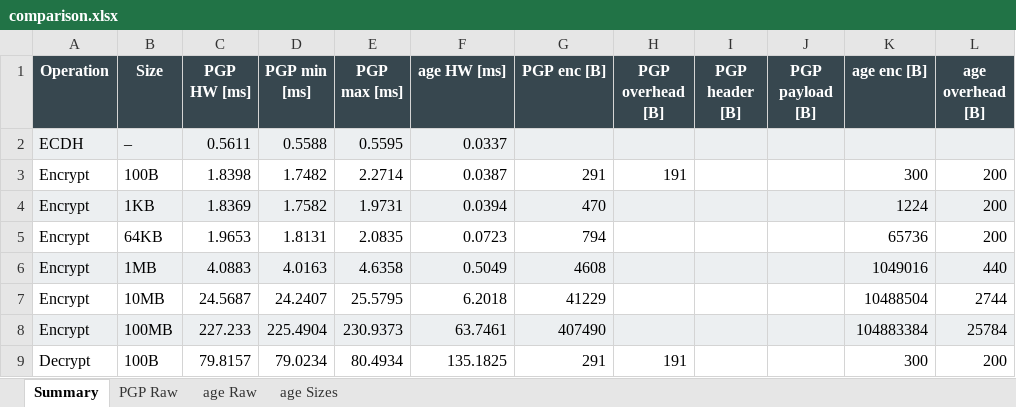
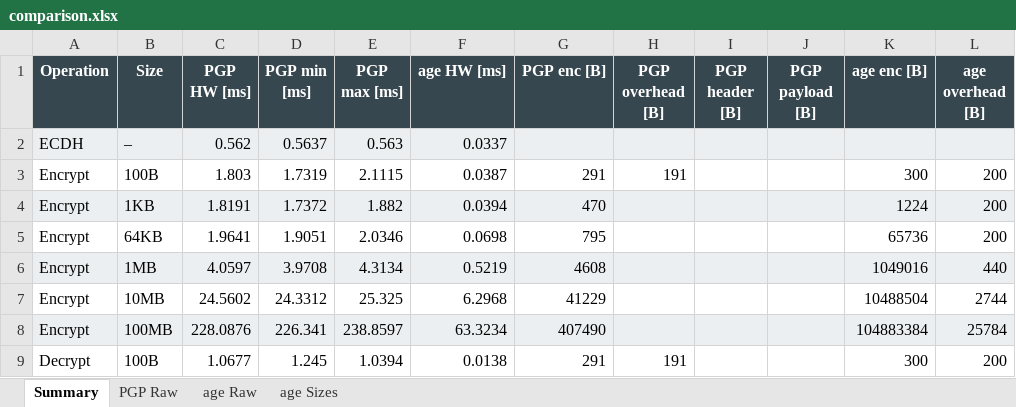
Before and after one commit to Kacprucha/CryptoKeyWithAge, an Excel workbook: analysis/results/PC/comparison.xlsx, sheet Summary, drawn as a sheet; only a part is shown; values as stored, in another font and other column widths than the file's, no borders; the diff covers the shown part only; the diff names each change by its address in the sheet, - before the commit and + after, or states it on an @@ line.

```diff
--- a/analysis/results/PC/comparison.xlsx (sheet Summary)
+++ b/analysis/results/PC/comparison.xlsx (sheet Summary)
-C2 (PGP HW [ms]): 0.5611
+C2 (PGP HW [ms]): 0.562
-D2 (PGP min [ms]): 0.5588
+D2 (PGP min [ms]): 0.5637
-E2 (PGP max [ms]): 0.5595
+E2 (PGP max [ms]): 0.563
-C3 (PGP HW [ms]): 1.8398
+C3 (PGP HW [ms]): 1.803
-D3 (PGP min [ms]): 1.7482
+D3 (PGP min [ms]): 1.7319
-E3 (PGP max [ms]): 2.2714
+E3 (PGP max [ms]): 2.1115
-C4 (PGP HW [ms]): 1.8369
+C4 (PGP HW [ms]): 1.8191
-D4 (PGP min [ms]): 1.7582
+D4 (PGP min [ms]): 1.7372
-E4 (PGP max [ms]): 1.9731
+E4 (PGP max [ms]): 1.882
-C5 (PGP HW [ms]): 1.9653
+C5 (PGP HW [ms]): 1.9641
-D5 (PGP min [ms]): 1.8131
+D5 (PGP min [ms]): 1.9051
-E5 (PGP max [ms]): 2.0835
+E5 (PGP max [ms]): 2.0346
-F5 (age HW [ms]): 0.0723
+F5 (age HW [ms]): 0.0698
-G5 (PGP enc [B]): 794
+G5 (PGP enc [B]): 795
-C6 (PGP HW [ms]): 4.0883
+C6 (PGP HW [ms]): 4.0597
-D6 (PGP min [ms]): 4.0163
+D6 (PGP min [ms]): 3.9708
-E6 (PGP max [ms]): 4.6358
+E6 (PGP max [ms]): 4.3134
-F6 (age HW [ms]): 0.5049
+F6 (age HW [ms]): 0.5219
-C7 (PGP HW [ms]): 24.5687
+C7 (PGP HW [ms]): 24.5602
-D7 (PGP min [ms]): 24.2407
+D7 (PGP min [ms]): 24.3312
-E7 (PGP max [ms]): 25.5795
+E7 (PGP max [ms]): 25.325
-F7 (age HW [ms]): 6.2018
+F7 (age HW [ms]): 6.2968
-C8 (PGP HW [ms]): 227.233
+C8 (PGP HW [ms]): 228.0876
-D8 (PGP min [ms]): 225.4904
+D8 (PGP min [ms]): 226.341
-E8 (PGP max [ms]): 230.9373
+E8 (PGP max [ms]): 238.8597
-F8 (age HW [ms]): 63.7461
+F8 (age HW [ms]): 63.3234
-C9 (PGP HW [ms]): 79.8157
+C9 (PGP HW [ms]): 1.0677
-D9 (PGP min [ms]): 79.0234
+D9 (PGP min [ms]): 1.245
-E9 (PGP max [ms]): 80.4934
+E9 (PGP max [ms]): 1.0394
-F9 (age HW [ms]): 135.1825
+F9 (age HW [ms]): 0.0138
```
Also changed, not shown: 21 edited cells elsewhere in this sheet, sheet age Raw, sheet PGP Raw, 8 other files.
